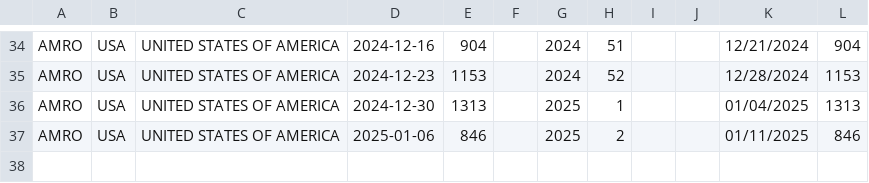
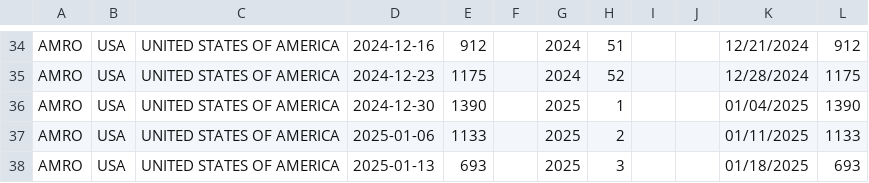
Before and after one commit to whocov/csv_weekly_hosp_icu, a CSV file: historical_clean_data - USA sentinel.csv, drawn as a sheet; only a part is shown, gaps mark what is left out; the diff covers the shown part only; the diff names each change by its address in the sheet, - before the commit and + after, or states it on an @@ line.

```diff
--- a/historical_clean_data - USA sentinel.csv
+++ b/historical_clean_data - USA sentinel.csv
-E34: 904
+E34: 912
-L34: 904
+L34: 912
-E35: 1153
+E35: 1175
-L35: 1153
+L35: 1175
-E36: 1313
+E36: 1390
-L36: 1313
+L36: 1390
-E37: 846
+E37: 1133
-L37: 846
+L37: 1133
+row 38: AMRO | USA | UNITED STATES OF AMERICA | 2025-01-13 | 693 |  | 2025 | 3 |  |  | 01/18/2025 | 693
```
Also changed, not shown: 30 edited cells elsewhere in this file, downloaded_file.csv, 2 other files.
